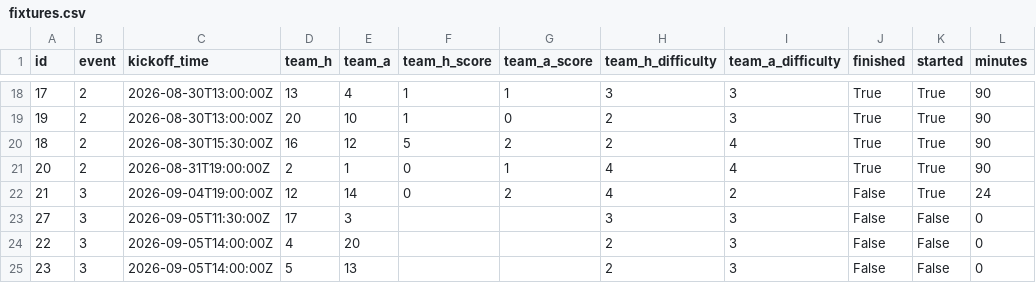
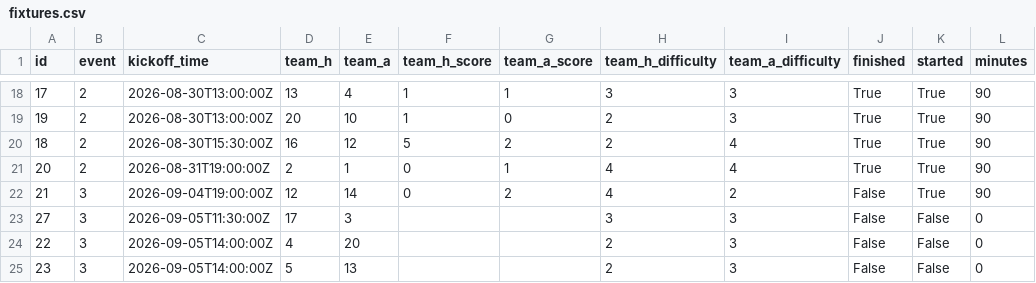
Before and after one commit to EasyE777/fpl-data, a CSV file: fpl-data/data/fixtures.csv, drawn as a sheet; only a part is shown, gaps mark what is left out.

```diff
--- a/fpl-data/data/fixtures.csv
+++ b/fpl-data/data/fixtures.csv
@@ -21,3 +21,3 @@ id,event,kickoff_time,team_h,team_a,team_h_score,team_a_score,team_h_difficulty,
 20,2,2026-08-31T19:00:00Z,2,1,0,1,4,4,True,True,90
-21,3,2026-09-04T19:00:00Z,12,14,0,2,4,2,False,True,24
+21,3,2026-09-04T19:00:00Z,12,14,0,2,4,2,False,True,90
 27,3,2026-09-05T11:30:00Z,17,3,,,3,3,False,False,0
```
Also changed, not shown: fpl-data/data/history/players_gw3.csv, 1 other file.
